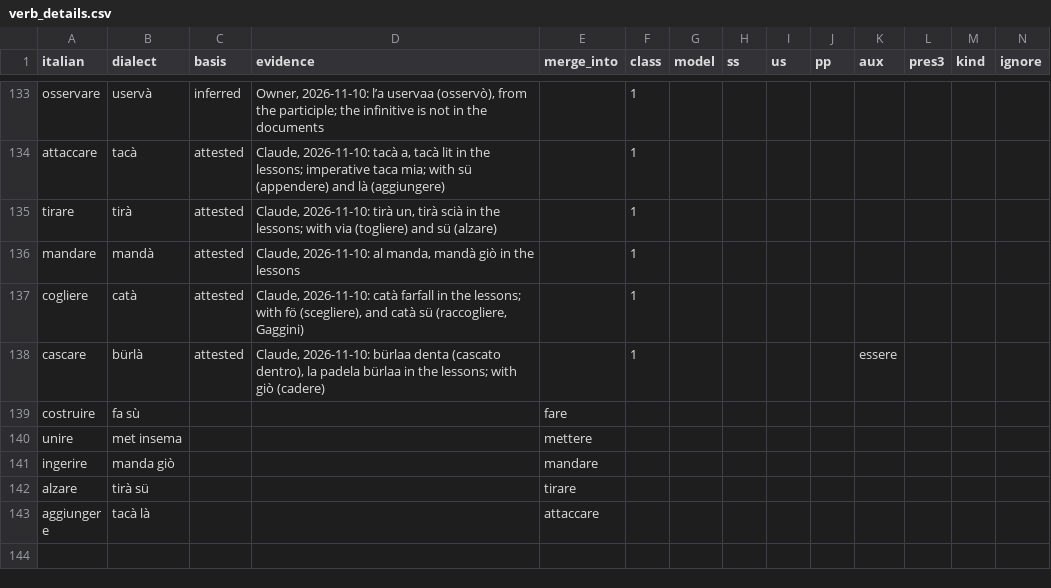
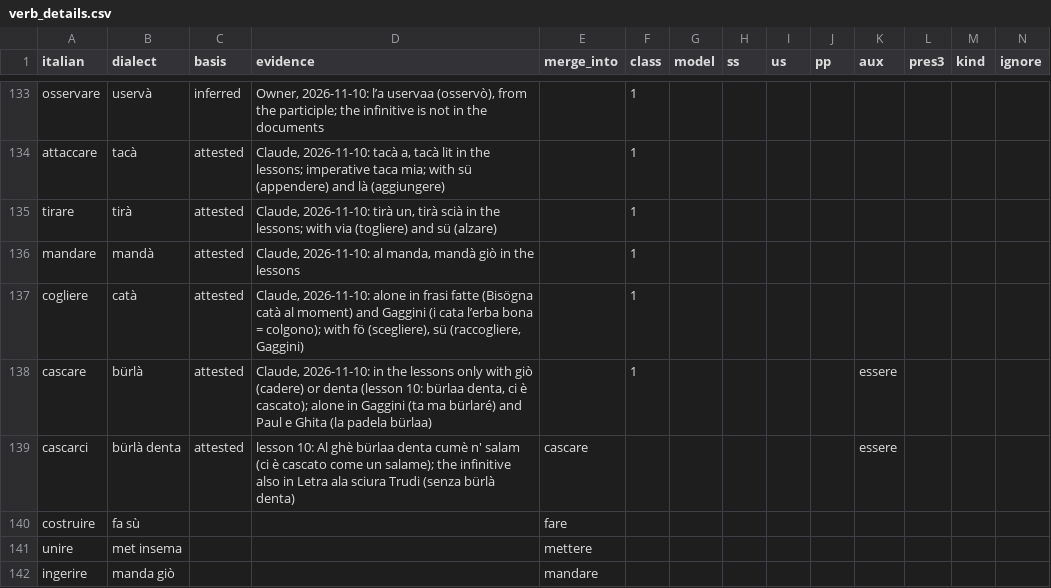
Before and after one commit to michaelmaguire/languages-dialett, a CSV file: etc/verb_details.csv, drawn as a sheet; only a part is shown, gaps mark what is left out; the shorter side is filled out with more unchanged rows; rows hold the shown columns only; the diff names each change by its address in the sheet, - before the commit and + after, or states it on an @@ line.

```diff
--- a/etc/verb_details.csv
+++ b/etc/verb_details.csv
-D137 (evidence): Claude, 2026-11-10: catà farfall in the lessons; with fö (scegliere), and catà sü (raccogliere,…
+D137 (evidence): Claude, 2026-11-10: alone in frasi fatte (Bisögna catà al moment) and Gaggini (i cata l’erba bona = colgono); with fö (scegliere), sü (raccogliere,…
-D138 (evidence): Claude, 2026-11-10: bürlaa denta (cascato dentro), la padela bürlaa in the lessons; with giò (cadere)
+D138 (evidence): Claude, 2026-11-10: in the lessons only with giò (cadere) or denta (lesson 10: bürlaa denta, ci è cascato); alone in Gaggini (ta ma bürlaré) and Paul e Ghita (la padela bürlaa)
+row 139: cascarci | bürlà denta | attested | lesson 10: Al ghè bürlaa denta cumè n' salam (ci è cascato come un salame); the infinitive also in Letra ala sciura Trudi (senza bürlà denta) | cascare |  |  |  |  |  | essere
```
Also changed, not shown: cldf/entries.csv, cldf/senses.csv, 39 other files.
